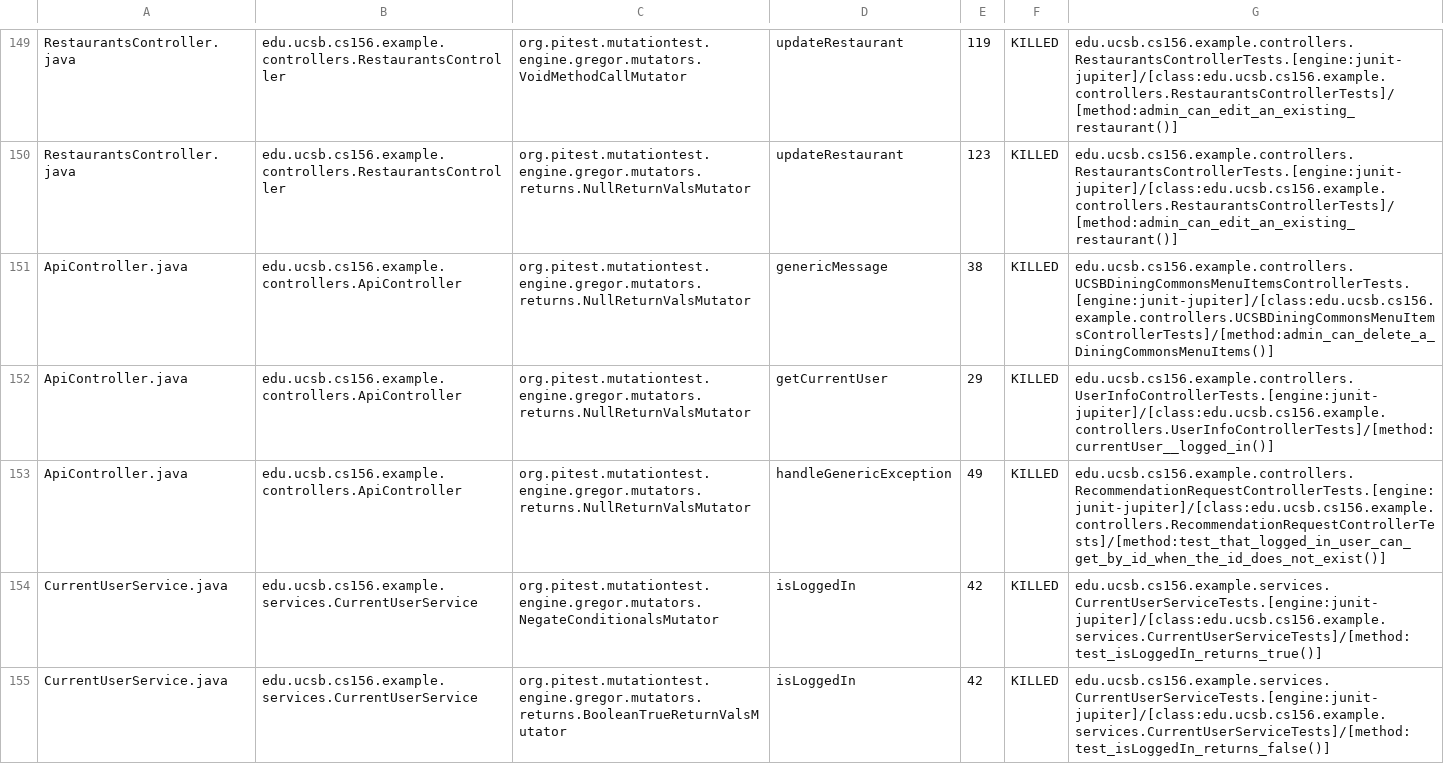
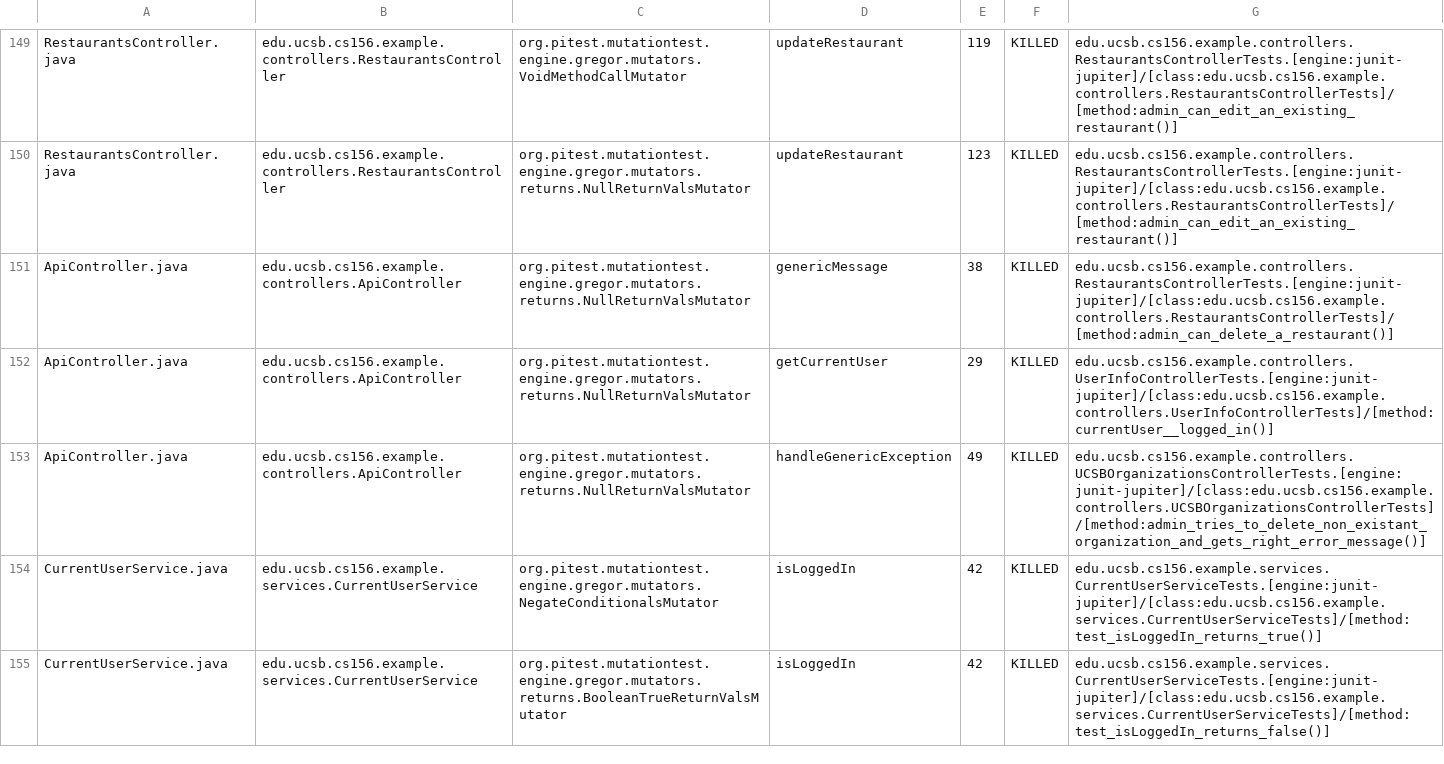
Before and after one commit to ucsb-cs156-f24/team02-f24-02, a CSV file: prs/121/pitest/mutations.csv, drawn as a sheet; only a part is shown, gaps mark what is left out.

Commit message:
Deploying to gh-pages from @ ucsb-cs156-f24/team02-f24-02@48816a6ec08fd786a3be379bb01467fdf3dc408a 🚀

```diff
--- a/prs/121/pitest/mutations.csv
+++ b/prs/121/pitest/mutations.csv
@@ -150,5 +150,5 @@ RestaurantsController.java,edu.ucsb.cs156.example.controllers.RestaurantsControl
 RestaurantsController.java,edu.ucsb.cs156.example.controllers.RestaurantsController,org.pitest.mutationtest.engine.gregor.mutators.returns.NullReturnValsMutator,updateRestaurant,123,KILLED,edu.ucsb.cs156.example.controllers.RestaurantsControllerTests.[engine:junit-jupiter]/[class:edu.ucsb.cs156.example.controllers.RestaurantsControllerTests]/[method:admin_can_edit_an_existing_restaurant()]
-ApiController.java,edu.ucsb.cs156.example.controllers.ApiController,org.pitest.mutationtest.engine.gregor.mutators.returns.NullReturnValsMutator,genericMessage,38,KILLED,edu.ucsb.cs156.example.controllers.UCSBDiningCommonsMenuItemsControllerTests.[engine:junit-jupiter]/[class:edu.ucsb.cs156.example.controllers.UCSBDiningCommonsMenuItemsControllerTests]/[method:admin_can_delete_a_DiningCommonsMenuItems()]
+ApiController.java,edu.ucsb.cs156.example.controllers.ApiController,org.pitest.mutationtest.engine.gregor.mutators.returns.NullReturnValsMutator,genericMessage,38,KILLED,edu.ucsb.cs156.example.controllers.RestaurantsControllerTests.[engine:junit-jupiter]/[class:edu.ucsb.cs156.example.controllers.RestaurantsControllerTests]/[method:admin_can_delete_a_restaurant()]
 ApiController.java,edu.ucsb.cs156.example.controllers.ApiController,org.pitest.mutationtest.engine.gregor.mutators.returns.NullReturnValsMutator,getCurrentUser,29,KILLED,edu.ucsb.cs156.example.controllers.UserInfoControllerTests.[engine:junit-jupiter]/[class:edu.ucsb.cs156.example.controllers.UserInfoControllerTests]/[method:currentUser__logged_in()]
-ApiController.java,edu.ucsb.cs156.example.controllers.ApiController,org.pitest.mutationtest.engine.gregor.mutators.returns.NullReturnValsMutator,handleGenericException,49,KILLED,edu.ucsb.cs156.example.controllers.RecommendationRequestControllerTests.[engine:junit-jupiter]/[class:edu.ucsb.cs156.example.controllers.RecommendationRequestControllerTests]/[method:test_that_logged_in_user_can_get_by_id_when_the_id_does_not_exist()]
+ApiController.java,edu.ucsb.cs156.example.controllers.ApiController,org.pitest.mutationtest.engine.gregor.mutators.returns.NullReturnValsMutator,handleGenericException,49,KILLED,edu.ucsb.cs156.example.controllers.UCSBOrganizationsControllerTests.[engine:junit-jupiter]/[class:edu.ucsb.cs156.example.controllers.UCSBOrganizationsControllerTests]/[method:admin_tries_to_delete_non_existant_organization_and_gets_right_error_message()]
 CurrentUserService.java,edu.ucsb.cs156.example.services.CurrentUserService,org.pitest.mutationtest.engine.gregor.mutators.NegateConditionalsMutator,isLoggedIn,42,KILLED,edu.ucsb.cs156.example.services.CurrentUserServiceTests.[engine:junit-jupiter]/[class:edu.ucsb.cs156.example.services.CurrentUserServiceTests]/[method:test_isLoggedIn_returns_true()]
```
Also changed, not shown: 17 other files.
